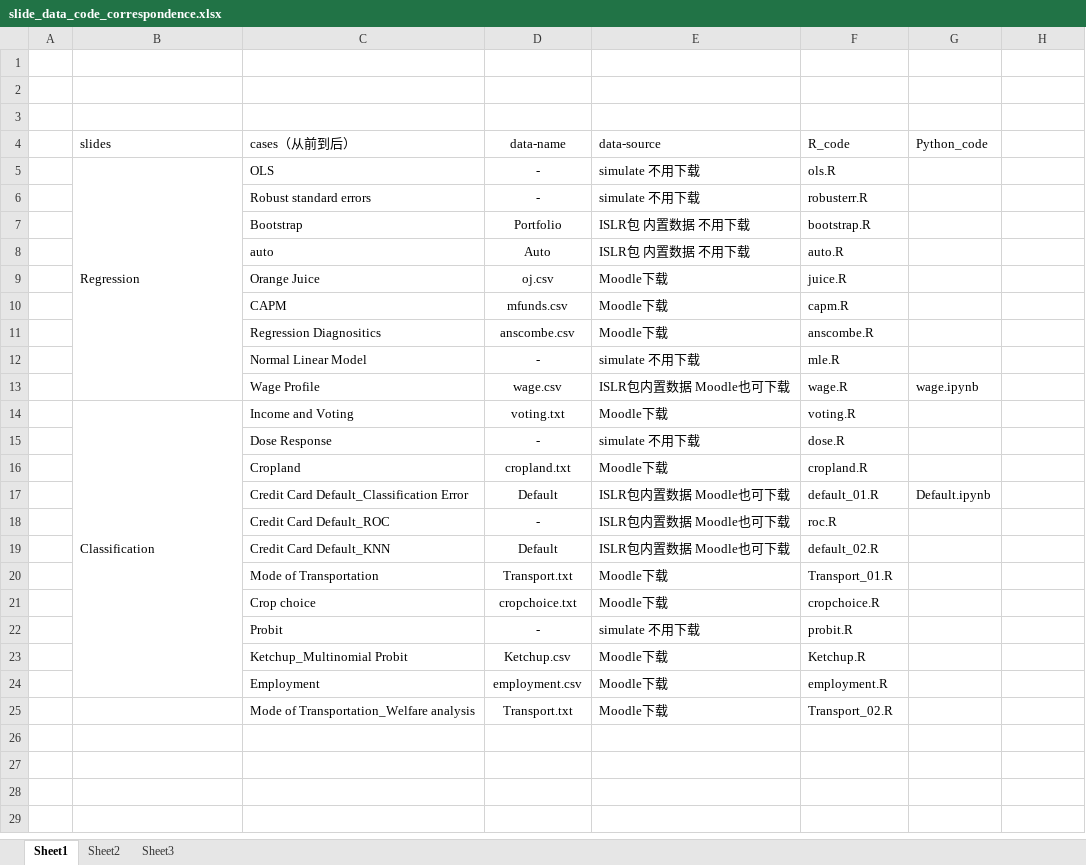
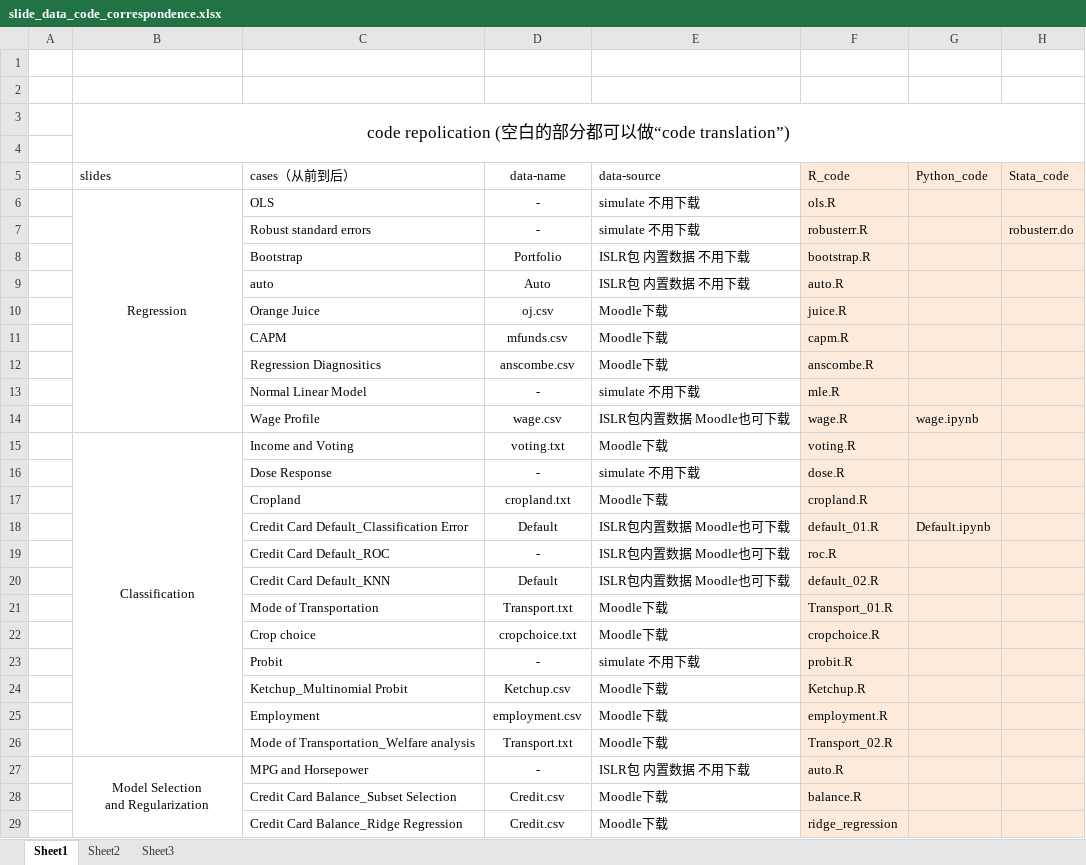
Before and after one commit to trustxiaoqinwang/Microeconometrics_TA_Session, an Excel workbook: slide_data_code_correspondence.xlsx, sheet Sheet1, drawn as a sheet; only a part is shown; values as stored, in another font and other column widths than the file's, no borders; removed rows and columns are numbered as before the commit, all else as after; ↵ is a line break in a cell; the diff covers the shown part only; the diff names each change by its address in the sheet, - before the commit and + after, or states it on an @@ line.

```diff
--- a/slide_data_code_correspondence.xlsx (sheet Sheet1)
+++ b/slide_data_code_correspondence.xlsx (sheet Sheet1)
+row 3:  | code repolication (空白的部分都可以做“code translation”)
-F5:H26 fill: none
+F5:H26 fill: #FDEADA
-H5: (empty)
+H5: Stata_code
-B6 alignment: left
+B6 alignment: center
-H7 (Stata_code): (empty)
+H7 (Stata_code): robusterr.do
-B15 alignment: left
+B15 alignment: center
-B14:B24 merged
+B15:B26 merged
+row 27:  | Model Selection ↵ and Regularization | MPG and Horsepower | - | ISLR包 内置数据 不用下载 | auto.R
+row 28:  |  | Credit Card Balance_Subset Selection | Credit.csv | Moodle下载 | balance.R
+row 29:  |  | Credit Card Balance_Ridge Regression | Credit.csv | Moodle下载 | ridge_regression
```
Also changed, not shown: 2 added rows elsewhere in this sheet, 1 other file.
